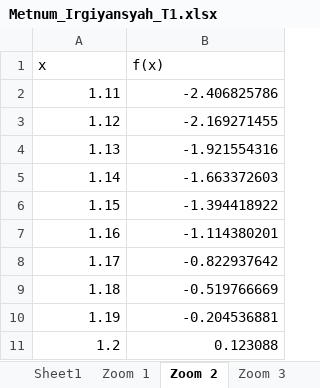
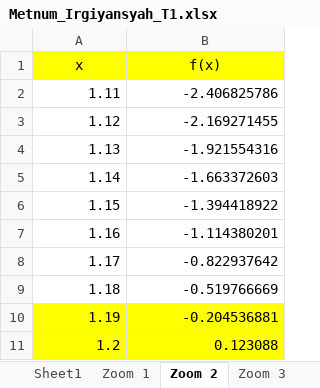
Before and after one commit to irgiys/metnum, an Excel workbook: Tugas1/Metnum_Irgiyansyah_T1.xlsx, sheet Zoom 2, drawn as a sheet; values as stored, in another font and other column widths than the file's, no borders; charts and pictures not drawn; the diff names each change by its address in the sheet, - before the commit and + after, or states it on an @@ line.

```diff
--- a/Tugas1/Metnum_Irgiyansyah_T1.xlsx (sheet Zoom 2)
+++ b/Tugas1/Metnum_Irgiyansyah_T1.xlsx (sheet Zoom 2)
@@ A1:B1 fill: none → #FFFF00, alignment: left → center @@
-A10:B11 fill: none
+A10:B11 fill: #FFFF00
```
Also changed, not shown: sheet Sheet1, sheet Zoom 3, sheet Zoom 4, sheet Zoom 1, other sheet tabs, charts or pictures, 2 other files.
